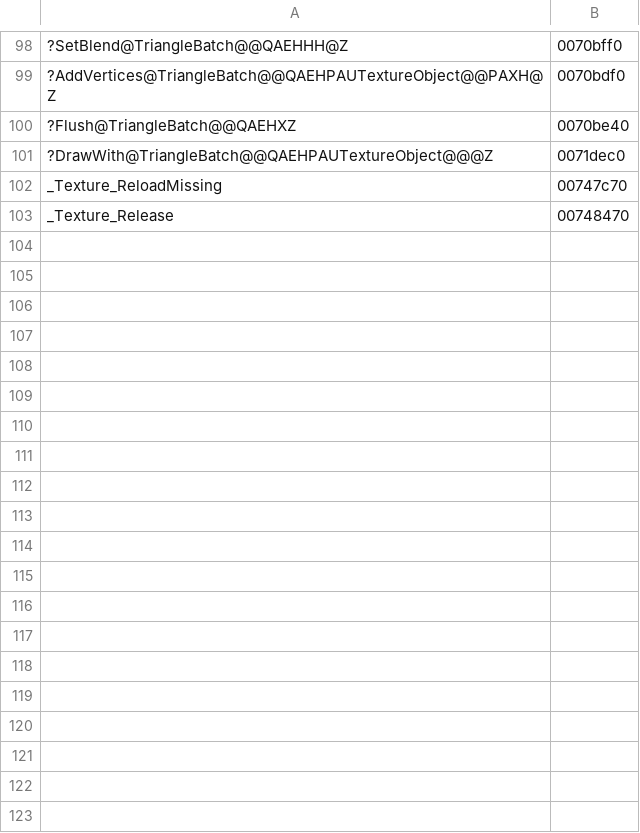
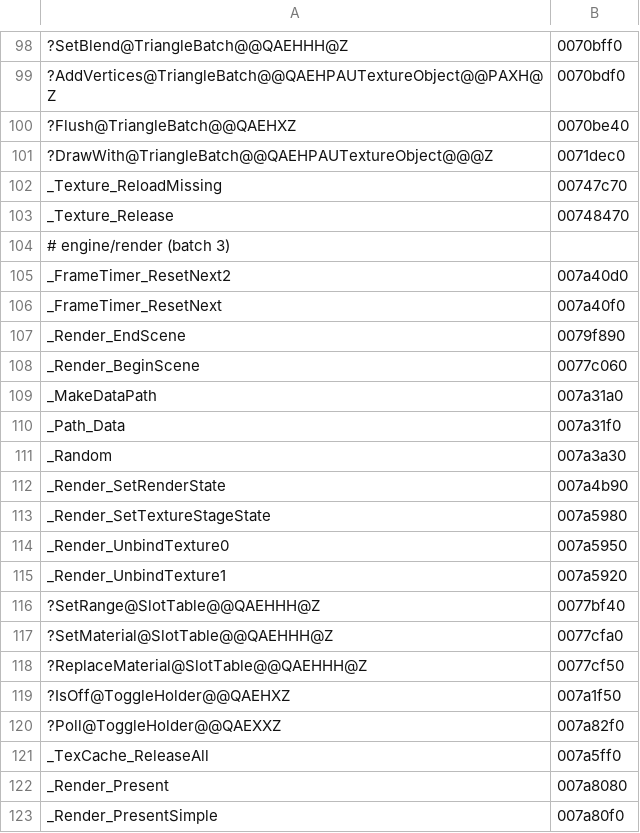
Before and after one commit to ObeseCatLord/Gurumin-Decompilation, a TSV file: decomp_en/obj_symbols.tsv, drawn as a sheet; only a part is shown, gaps mark what is left out; the diff covers the shown part only.

```diff
--- a/decomp_en/obj_symbols.tsv
+++ b/decomp_en/obj_symbols.tsv
@@ -103 +103,21 @@ _Texture_ReloadMissing	00747c70
 _Texture_Release	00748470
+# engine/render (batch 3)
+_FrameTimer_ResetNext2	007a40d0
+_FrameTimer_ResetNext	007a40f0
+_Render_EndScene	0079f890
+_Render_BeginScene	0077c060
+_MakeDataPath	007a31a0
+_Path_Data	007a31f0
+_Random	007a3a30
+_Render_SetRenderState	007a4b90
+_Render_SetTextureStageState	007a5980
+_Render_UnbindTexture0	007a5950
+_Render_UnbindTexture1	007a5920
+?SetRange@SlotTable@@QAEHHH@Z	0077bf40
+?SetMaterial@SlotTable@@QAEHHH@Z	0077cfa0
+?ReplaceMaterial@SlotTable@@QAEHHH@Z	0077cf50
+?IsOff@ToggleHolder@@QAEHXZ	007a1f50
+?Poll@ToggleHolder@@QAEXXZ	007a82f0
+_TexCache_ReleaseAll	007a5ff0
+_Render_Present	007a8080
+_Render_PresentSimple	007a80f0
```
Also changed, not shown: 46 added rows elsewhere in this file, 48 other files.
